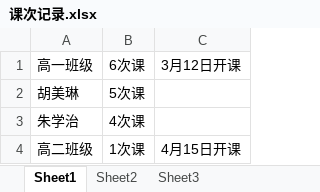
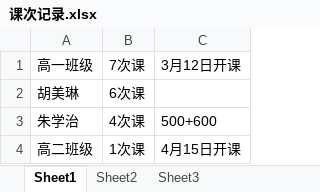
Before and after one commit to SolidFighter/edu_doc, an Excel workbook: 课次记录.xlsx, sheet Sheet1, drawn as a sheet; values as stored, in another font and other column widths than the file's, no borders; the diff names each change by its address in the sheet, - before the commit and + after, or states it on an @@ line.

```diff
--- a/课次记录.xlsx (sheet Sheet1)
+++ b/课次记录.xlsx (sheet Sheet1)
-B1: 6次课
+B1: 7次课
-B2: 5次课
+B2: 6次课
-C3: (empty)
+C3: 500+600
```
Also changed, not shown: 华晨培训第二期报名册.xlsx, 第二期开支收入.xlsx, 7 other files.
